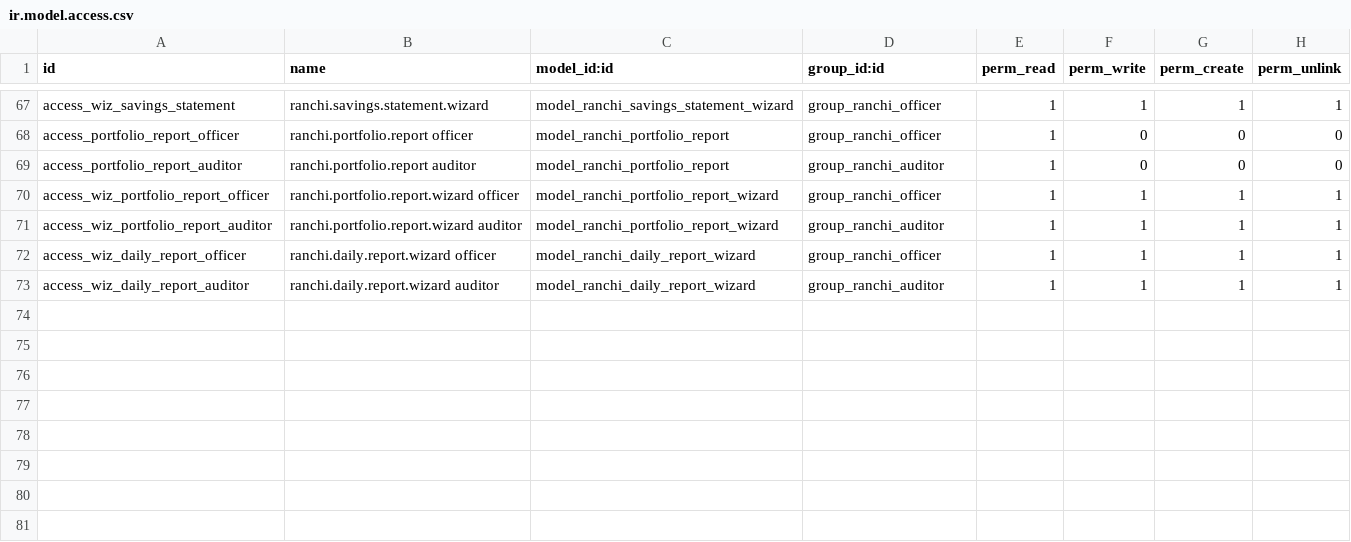
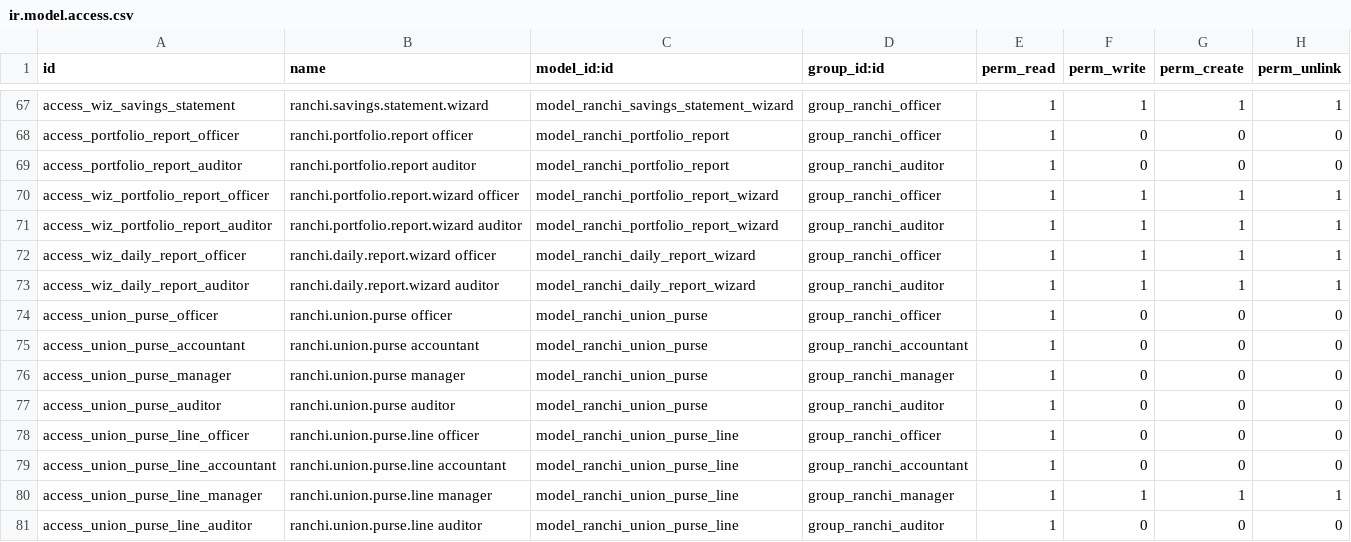
Before and after one commit to dunmi9791/ranchi_centre, a CSV file: security/ir.model.access.csv, drawn as a sheet; only a part is shown, gaps mark what is left out.

Commit message:
union purse

```diff
--- a/security/ir.model.access.csv
+++ b/security/ir.model.access.csv
@@ -73 +73,9 @@ access_wiz_daily_report_officer,ranchi.daily.report.wizard officer,model_ranchi_
 access_wiz_daily_report_auditor,ranchi.daily.report.wizard auditor,model_ranchi_daily_report_wizard,group_ranchi_auditor,1,1,1,1
+access_union_purse_officer,ranchi.union.purse officer,model_ranchi_union_purse,group_ranchi_officer,1,0,0,0
+access_union_purse_accountant,ranchi.union.purse accountant,model_ranchi_union_purse,group_ranchi_accountant,1,0,0,0
+access_union_purse_manager,ranchi.union.purse manager,model_ranchi_union_purse,group_ranchi_manager,1,0,0,0
+access_union_purse_auditor,ranchi.union.purse auditor,model_ranchi_union_purse,group_ranchi_auditor,1,0,0,0
+access_union_purse_line_officer,ranchi.union.purse.line officer,model_ranchi_union_purse_line,group_ranchi_officer,1,0,0,0
+access_union_purse_line_accountant,ranchi.union.purse.line accountant,model_ranchi_union_purse_line,group_ranchi_accountant,1,0,0,0
+access_union_purse_line_manager,ranchi.union.purse.line manager,model_ranchi_union_purse_line,group_ranchi_manager,1,1,1,1
+access_union_purse_line_auditor,ranchi.union.purse.line auditor,model_ranchi_union_purse_line,group_ranchi_auditor,1,0,0,0
```
Also changed, not shown: 19 other files.
